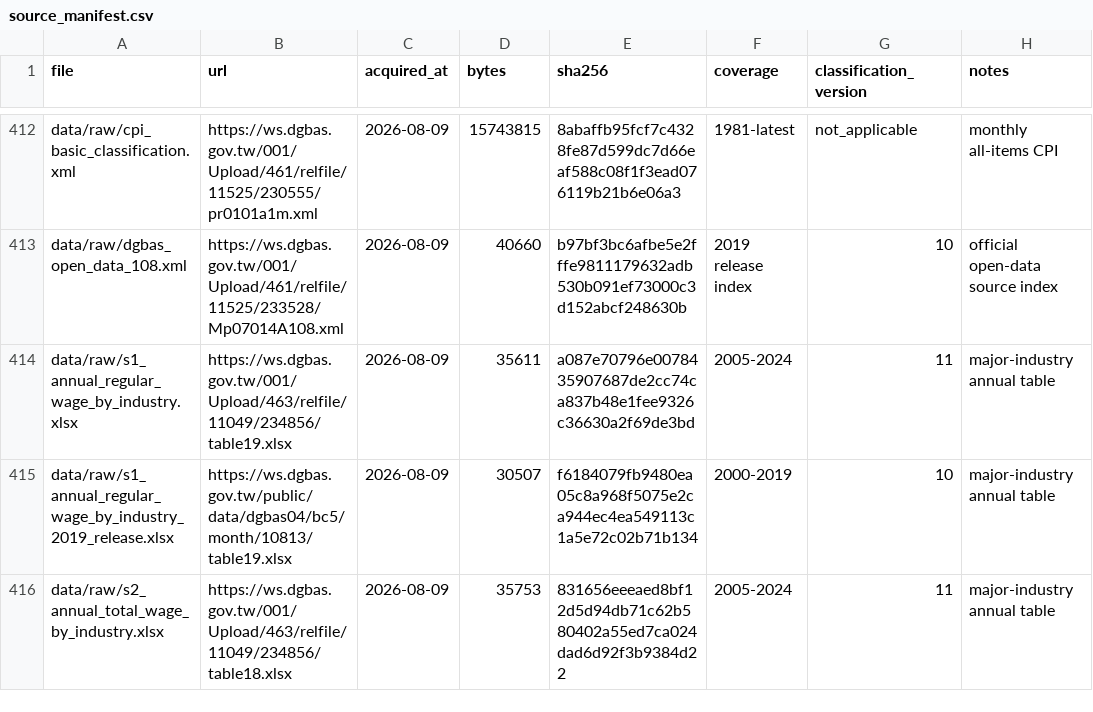
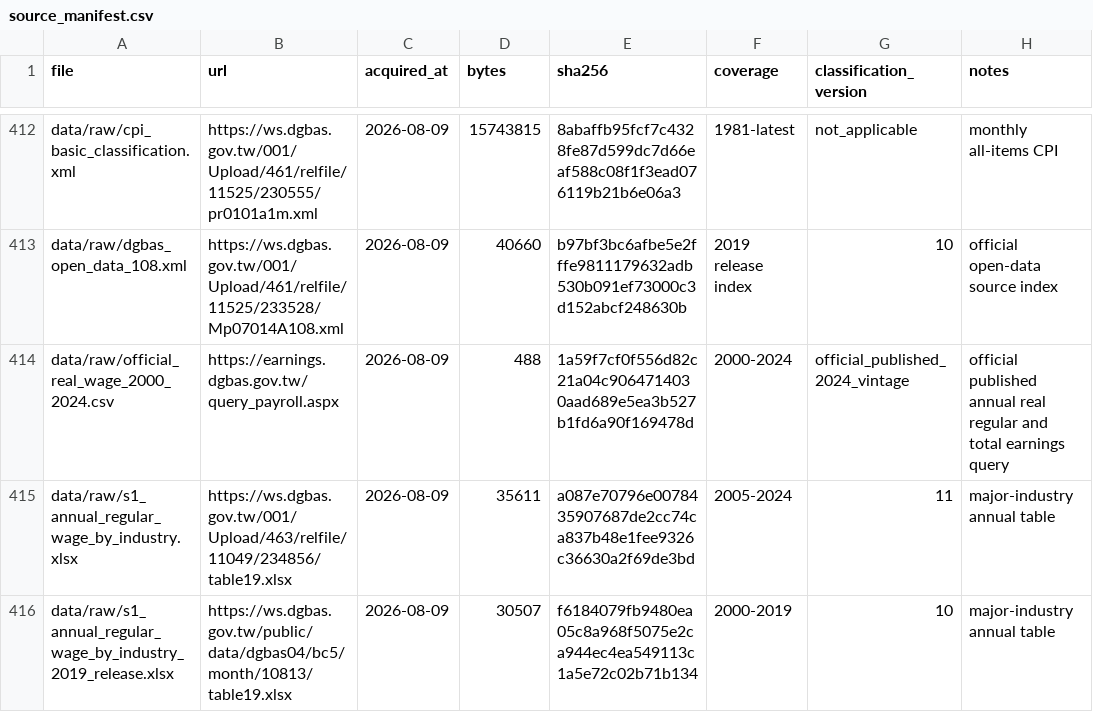
Before and after one commit to sheyung21-crypto/wage-stagnation-decomposition-tw, a CSV file: data/source_manifest.csv, drawn as a sheet; only a part is shown, gaps mark what is left out; the shorter side is filled out with more unchanged rows.

```diff
--- a/data/source_manifest.csv
+++ b/data/source_manifest.csv
@@ -413,2 +413,3 @@ data/raw/cpi_basic_classification.xml,https://ws.dgbas.gov.tw/001/Upload/461/rel
 data/raw/dgbas_open_data_108.xml,https://ws.dgbas.gov.tw/001/Upload/461/relfile/11525/233528/Mp07014A108.xml,2026-08-09,40660,b97bf3bc6afbe5e2fffe9811179632adb530b091ef73000c3d152abcf248630b,2019 release index,10,official open-data source index
+data/raw/official_real_wage_2000_2024.csv,https://earnings.dgbas.gov.tw/query_payroll.aspx,2026-08-09,488,1a59f7cf0f556d82c21a04c9064714030aad689e5ea3b527b1fd6a90f169478d,2000-2024,official_published_2024_vintage,official published annual real regular and total earnings query
 data/raw/s1_annual_regular_wage_by_industry.xlsx,https://ws.dgbas.gov.tw/001/Upload/463/relfile/11049/234856/table19.xlsx,2026-08-09,35611,a087e70796e0078435907687de2cc74ca837b48e1fee9326c36630a2f69de3bd,2005-2024,11,major-industry annual table
```
Also changed, not shown: results/tables/table_01_data_sources.csv, 32 other files.
